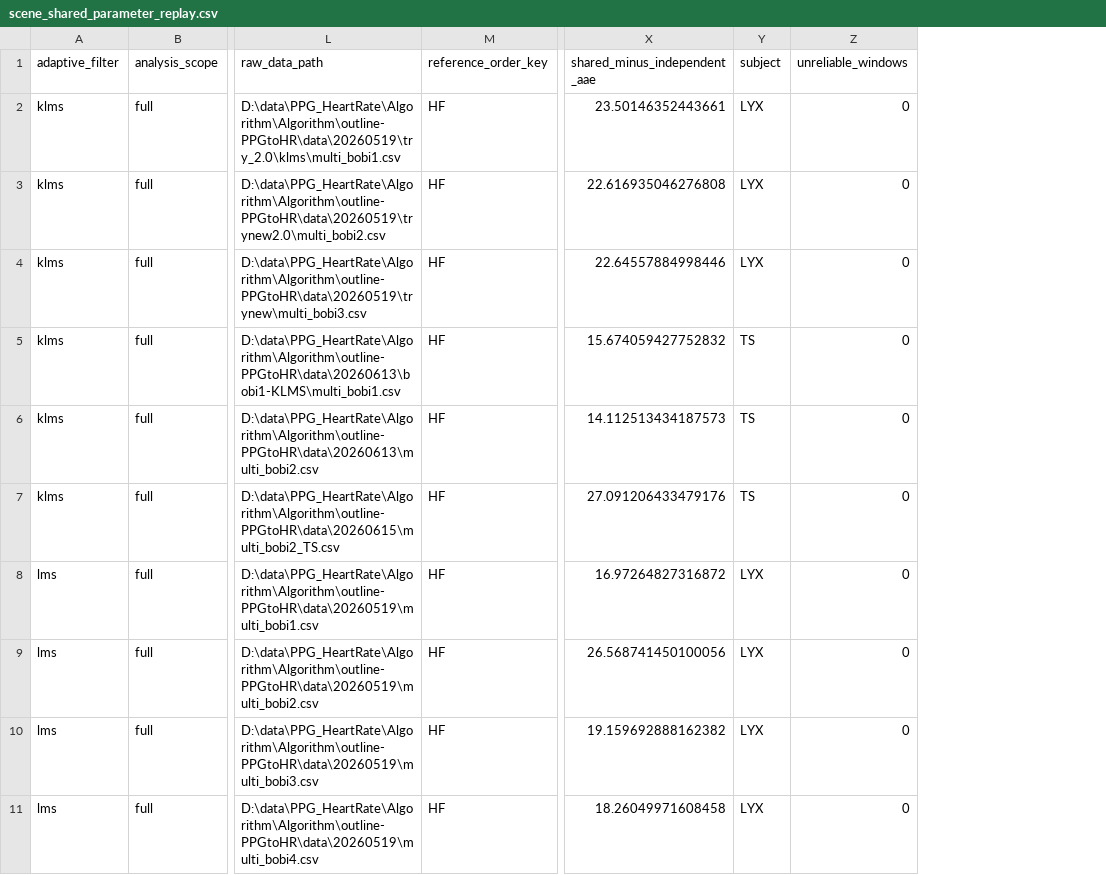
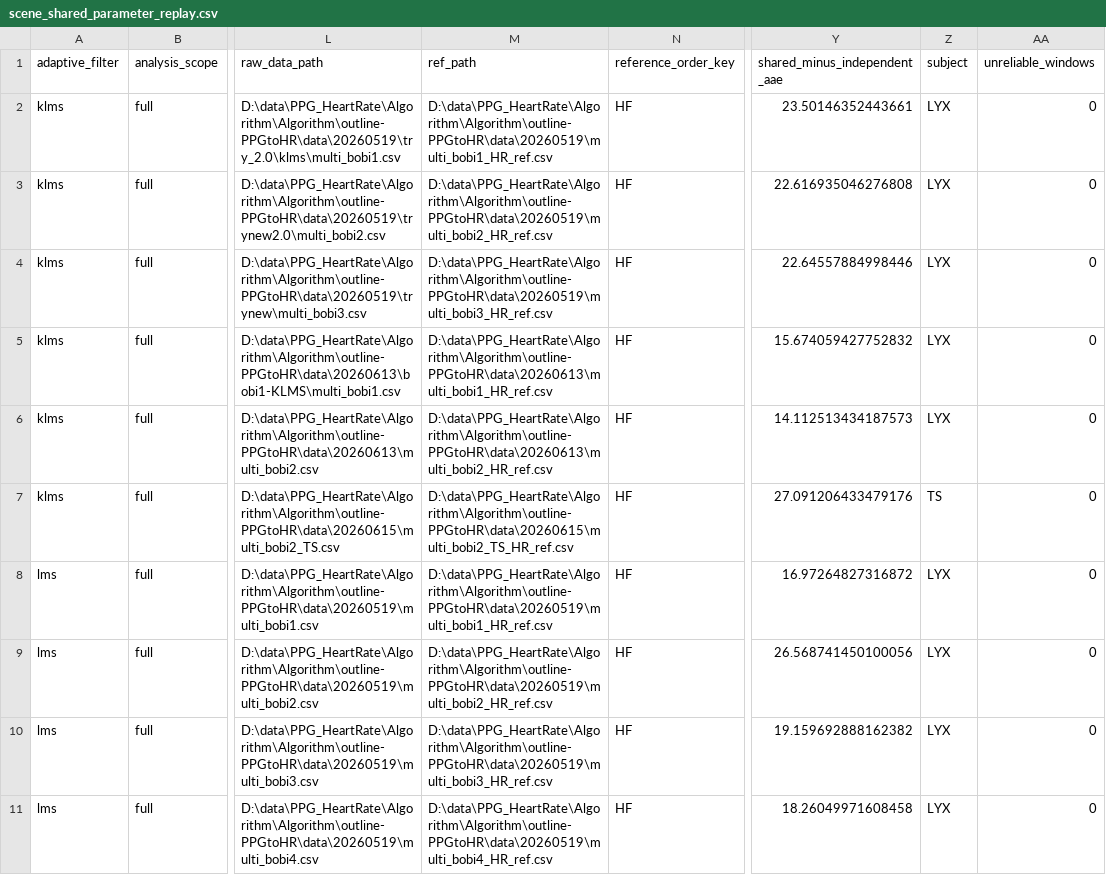
Before and after one commit to wqwshn/outline-PPGtoHR, a CSV file: research/20260616-目前实验数据统计及其参数可泛化性评估/analysis_outputs/scene_shared_parameter_replay.csv, drawn as a sheet; only a part is shown, gaps mark what is left out; addresses are those after the commit; the diff covers the shown part only; the diff names each change by its address in the sheet, - before the commit and + after, or states it on an @@ line.

```diff
--- a/research/20260616-目前实验数据统计及其参数可泛化性评估/analysis_outputs/scene_shared_parameter_replay.csv
+++ b/research/20260616-目前实验数据统计及其参数可泛化性评估/analysis_outputs/scene_shared_parameter_replay.csv
+column M (ref_path), rows 2-11: D:\data\PPG_HeartRate\Algorithm\Algorithm\outline-PPGtoHR\data\20260519\multi_bobi1_HR_ref.csv | D:\data\PPG_HeartRate\Algorithm\Algorithm\outline-PPGtoHR\data\20260519\multi_bobi2_HR_ref.csv | D:\data\PPG_HeartRate\Algorithm\Algorithm\outline-PPGtoHR\data\20260519\multi_bobi3_HR_ref.csv | D:\data\PPG_HeartRate\Algorithm\Algorithm\outline-PPGtoHR\data\20260613\multi_bobi1_HR_ref.csv | D:\data\PPG_HeartRate\Algorithm\Algorithm\outline-PPGtoHR\data\20260613\multi_bobi2_HR_ref.csv | D:\data\PPG_HeartRate\Algorithm\Algorithm\outline-PPGtoHR\data\20260615\multi_bobi2_TS_HR_ref.csv | D:\data\PPG_HeartRate\Algorithm\Algorithm\outline-PPGtoHR\data\20260519\multi_bobi1_HR_ref.csv | D:\data\PPG_HeartRate\Algorithm\Algorithm\outline-PPGtoHR\data\20260519\multi_bobi2_HR_ref.csv | D:\data\PPG_HeartRate\Algorithm\Algorithm\outline-PPGtoHR\data\20260519\multi_bobi3_HR_ref.csv | D:\data\PPG_HeartRate\Algorithm\Algorithm\outline-PPGtoHR\data\20260519\multi_bobi4_HR_ref.csv
-Z5:Z6 (subject): TS
+Z5:Z6 (subject): LYX
```
Also changed, not shown: 50 edited cells elsewhere in this file, research/20260616-目前实验数据统计及其参数可泛化性评估/analysis_outputs/all_result_summary.csv, research/20260616-目前实验数据统计及其参数可泛化性评估/analysis_outputs/parameter_summary.csv, 9 other files.
